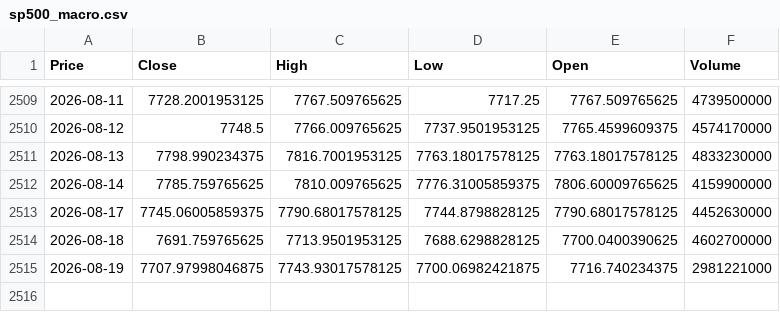
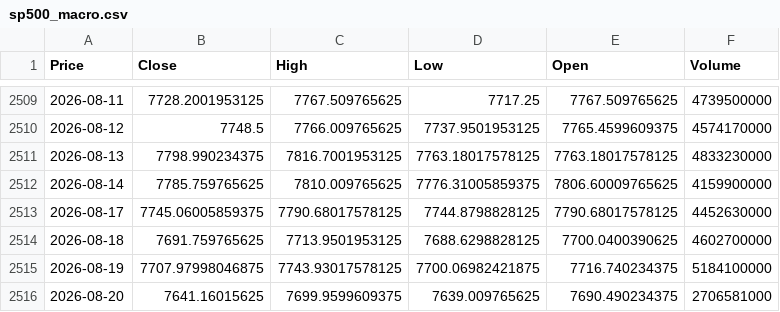
Before and after one commit to elielebos-ui/ai-trade-app, a CSV file: sp500_macro.csv, drawn as a sheet; only a part is shown, gaps mark what is left out; the diff names each change by its address in the sheet, - before the commit and + after, or states it on an @@ line.

```diff
--- a/sp500_macro.csv
+++ b/sp500_macro.csv
-F2515 (Volume): 2981221000
+F2515 (Volume): 5184100000
+row 2516: 2026-08-20 | 7641.16015625 | 7699.9599609375 | 7639.009765625 | 7690.490234375 | 2706581000
```
Also changed, not shown: apple_features.csv, apple_historical_data.csv, 9 other files.
